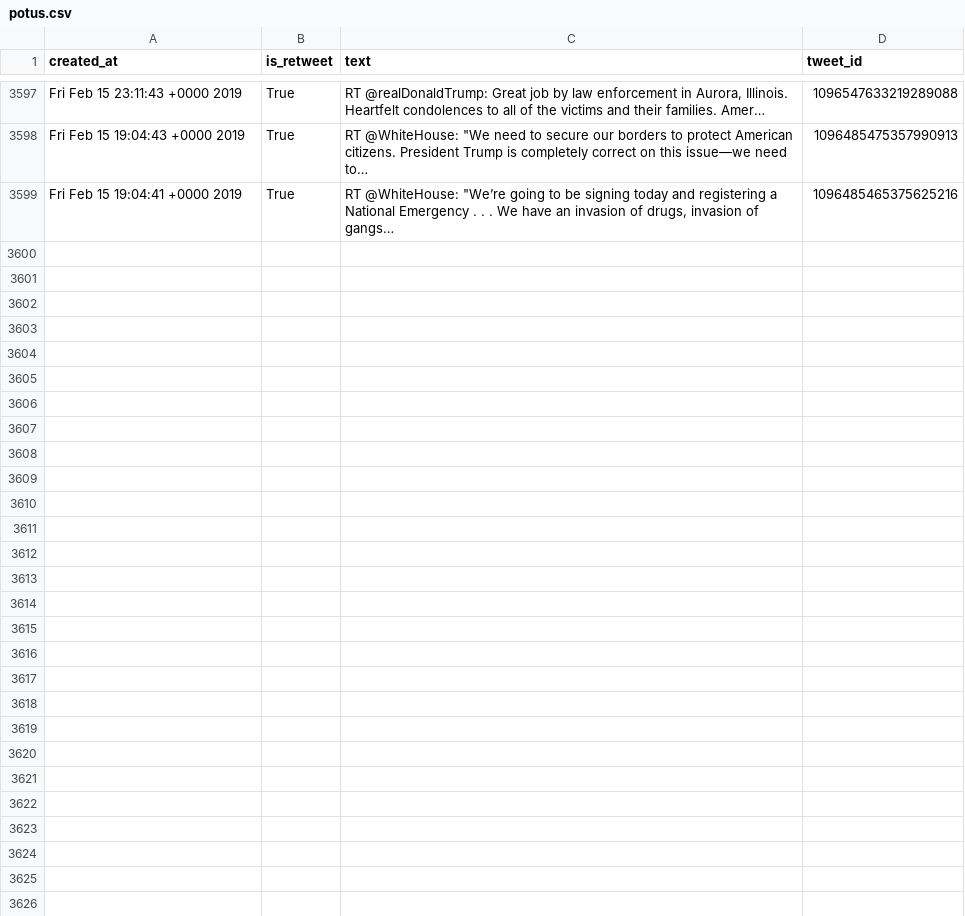
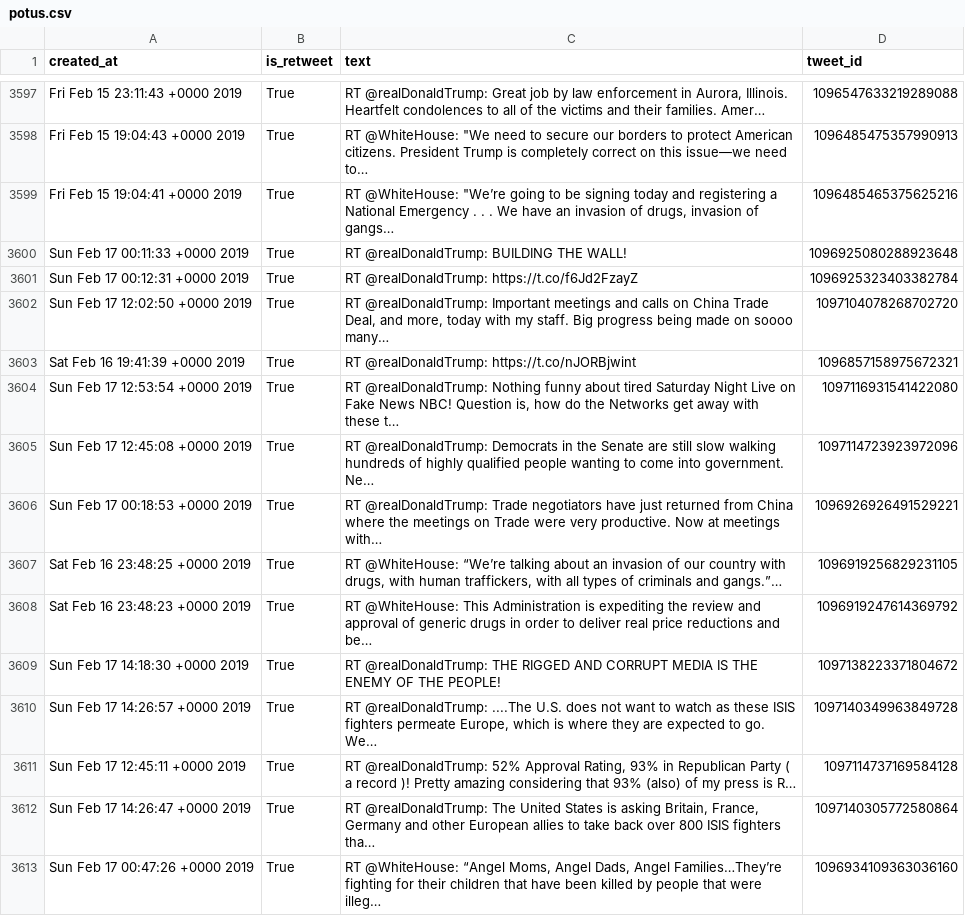
Before and after one commit to cpenalobel/sportsdata, a CSV file: twets/potus.csv, drawn as a sheet; only a part is shown, gaps mark what is left out; the diff names each change by its address in the sheet, - before the commit and + after, or states it on an @@ line.

```diff
--- a/twets/potus.csv
+++ b/twets/potus.csv
+row 3600: Sun Feb 17 00:11:33 +0000 2019 | True | RT @realDonaldTrump: BUILDING THE WALL! | 1096925080288923648
+row 3601: Sun Feb 17 00:12:31 +0000 2019 | True | RT @realDonaldTrump: https://t.co/f6Jd2FzayZ | 1096925323403382784
+row 3602: Sun Feb 17 12:02:50 +0000 2019 | True | RT @realDonaldTrump: Important meetings and calls on China Trade Deal, and more, today with my staff. Big progress being made on soooo many… | 1097104078268702720
+row 3603: Sat Feb 16 19:41:39 +0000 2019 | True | RT @realDonaldTrump: https://t.co/nJORBjwint | 1096857158975672321
+row 3604: Sun Feb 17 12:53:54 +0000 2019 | True | RT @realDonaldTrump: Nothing funny about tired Saturday Night Live on Fake News NBC! Question is, how do the Networks get away with these t… | 1097116931541422080
+row 3605: Sun Feb 17 12:45:08 +0000 2019 | True | RT @realDonaldTrump: Democrats in the Senate are still slow walking hundreds of highly qualified people wanting to come into government. Ne… | 1097114723923972096
+row 3606: Sun Feb 17 00:18:53 +0000 2019 | True | RT @realDonaldTrump: Trade negotiators have just returned from China where the meetings on Trade were very productive. Now at meetings with… | 1096926926491529221
+row 3607: Sat Feb 16 23:48:25 +0000 2019 | True | RT @WhiteHouse: “We’re talking about an invasion of our country with drugs, with human traffickers, with all types of criminals and gangs.”… | 1096919256829231105
+row 3608: Sat Feb 16 23:48:23 +0000 2019 | True | RT @WhiteHouse: This Administration is expediting the review and approval of generic drugs in order to deliver real price reductions and be… | 1096919247614369792
+row 3609: Sun Feb 17 14:18:30 +0000 2019 | True | RT @realDonaldTrump: THE RIGGED AND CORRUPT MEDIA IS THE ENEMY OF THE PEOPLE! | 1097138223371804672
+row 3610: Sun Feb 17 14:26:57 +0000 2019 | True | RT @realDonaldTrump: ....The U.S. does not want to watch as these ISIS fighters permeate Europe, which is where they are expected to go. We… | 1097140349963849728
+row 3611: Sun Feb 17 12:45:11 +0000 2019 | True | RT @realDonaldTrump: 52% Approval Rating, 93% in Republican Party ( a record )! Pretty amazing considering that 93% (also) of my press is R… | 1097114737169584128
+row 3612: Sun Feb 17 14:26:47 +0000 2019 | True | RT @realDonaldTrump: The United States is asking Britain, France, Germany and other European allies to take back over 800 ISIS fighters tha… | 1097140305772580864
+row 3613: Sun Feb 17 00:47:26 +0000 2019 | True | RT @WhiteHouse: “Angel Moms, Angel Dads, Angel Families…They’re fighting for their children that have been killed by people that were illeg… | 1096934109363036160
```
Also changed, not shown: twets/realdonaldtrump.csv, twets/vp.csv, 1 other file.
